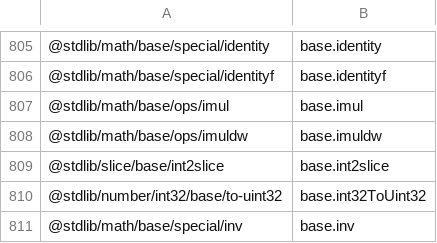
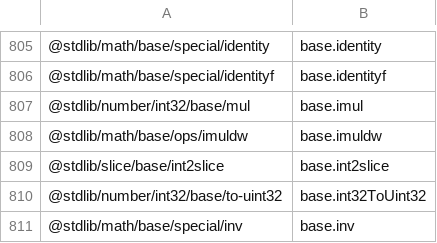
Before and after one commit to stdlib-js/namespace-pkg2alias, a CSV file: data/data.csv, drawn as a sheet; only a part is shown, gaps mark what is left out.

```diff
--- a/data/data.csv
+++ b/data/data.csv
@@ -806,3 +806,3 @@
 "@stdlib/math/base/special/identityf",base.identityf
-"@stdlib/math/base/ops/imul",base.imul
+"@stdlib/number/int32/base/mul",base.imul
 "@stdlib/math/base/ops/imuldw",base.imuldw
```
Also changed, not shown: 5 other files.
